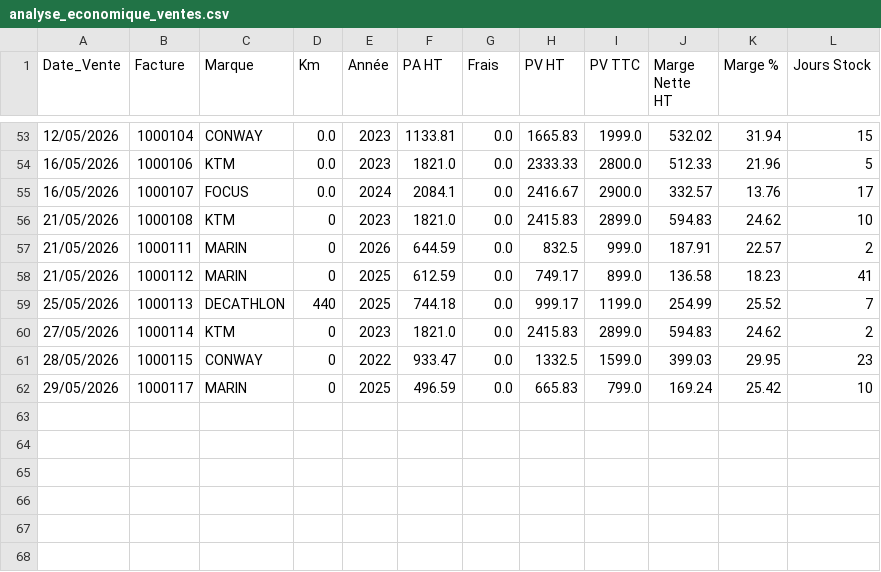
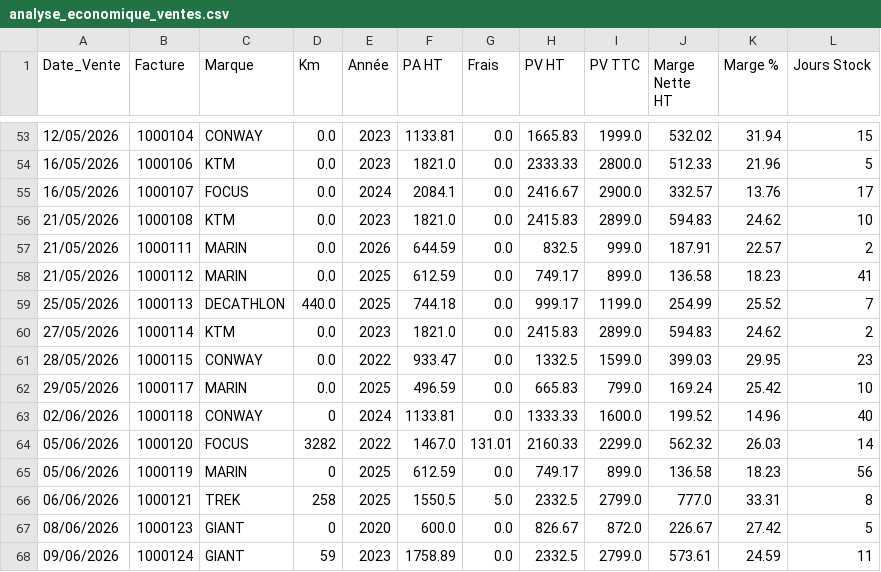
Before and after one commit to ebikereborn13/Scrapper-prix-velo-occasion, a CSV file: analyse_economique_ventes.csv, drawn as a sheet; only a part is shown, gaps mark what is left out.

Commit message:
Update analyse_economique_ventes.csv

```diff
--- a/analyse_economique_ventes.csv
+++ b/analyse_economique_ventes.csv
@@ -55,8 +55,14 @@ Date_Vente,Facture,Marque,Km,Année,PA HT,Frais,PV HT,PV TTC,Marge Nette HT,Marg
 16/05/2026,1000107,FOCUS,0.0,2024,2084.1,0.0,2416.67,2900.0,332.57,13.76,17
-21/05/2026,1000108,KTM,0,2023,1821.0,0.0,2415.83,2899.0,594.83,24.62,10
-21/05/2026,1000111,MARIN,0,2026,644.59,0.0,832.5,999.0,187.91,22.57,2
-21/05/2026,1000112,MARIN,0,2025,612.59,0.0,749.17,899.0,136.58,18.23,41
-25/05/2026,1000113,DECATHLON,440,2025,744.18,0.0,999.17,1199.0,254.99,25.52,7
-27/05/2026,1000114,KTM,0,2023,1821.0,0.0,2415.83,2899.0,594.83,24.62,2
-28/05/2026,1000115,CONWAY,0,2022,933.47,0.0,1332.5,1599.0,399.03,29.95,23
-29/05/2026,1000117,MARIN,0,2025,496.59,0.0,665.83,799.0,169.24,25.42,10
+21/05/2026,1000108,KTM,0.0,2023,1821.0,0.0,2415.83,2899.0,594.83,24.62,10
+21/05/2026,1000111,MARIN,0.0,2026,644.59,0.0,832.5,999.0,187.91,22.57,2
+21/05/2026,1000112,MARIN,0.0,2025,612.59,0.0,749.17,899.0,136.58,18.23,41
+25/05/2026,1000113,DECATHLON,440.0,2025,744.18,0.0,999.17,1199.0,254.99,25.52,7
+27/05/2026,1000114,KTM,0.0,2023,1821.0,0.0,2415.83,2899.0,594.83,24.62,2
+28/05/2026,1000115,CONWAY,0.0,2022,933.47,0.0,1332.5,1599.0,399.03,29.95,23
+29/05/2026,1000117,MARIN,0.0,2025,496.59,0.0,665.83,799.0,169.24,25.42,10
+02/06/2026,1000118,CONWAY,0,2024,1133.81,0.0,1333.33,1600.0,199.52,14.96,40
+05/06/2026,1000120,FOCUS,3282,2022,1467.0,131.01,2160.33,2299.0,562.32,26.03,14
+05/06/2026,1000119,MARIN,0,2025,612.59,0.0,749.17,899.0,136.58,18.23,56
+06/06/2026,1000121,TREK,258,2025,1550.5,5.0,2332.5,2799.0,777.0,33.31,8
+08/06/2026,1000123,GIANT,0,2020,600.0,0.0,826.67,872.0,226.67,27.42,5
+09/06/2026,1000124,GIANT,59,2023,1758.89,0.0,2332.5,2799.0,573.61,24.59,11
```
